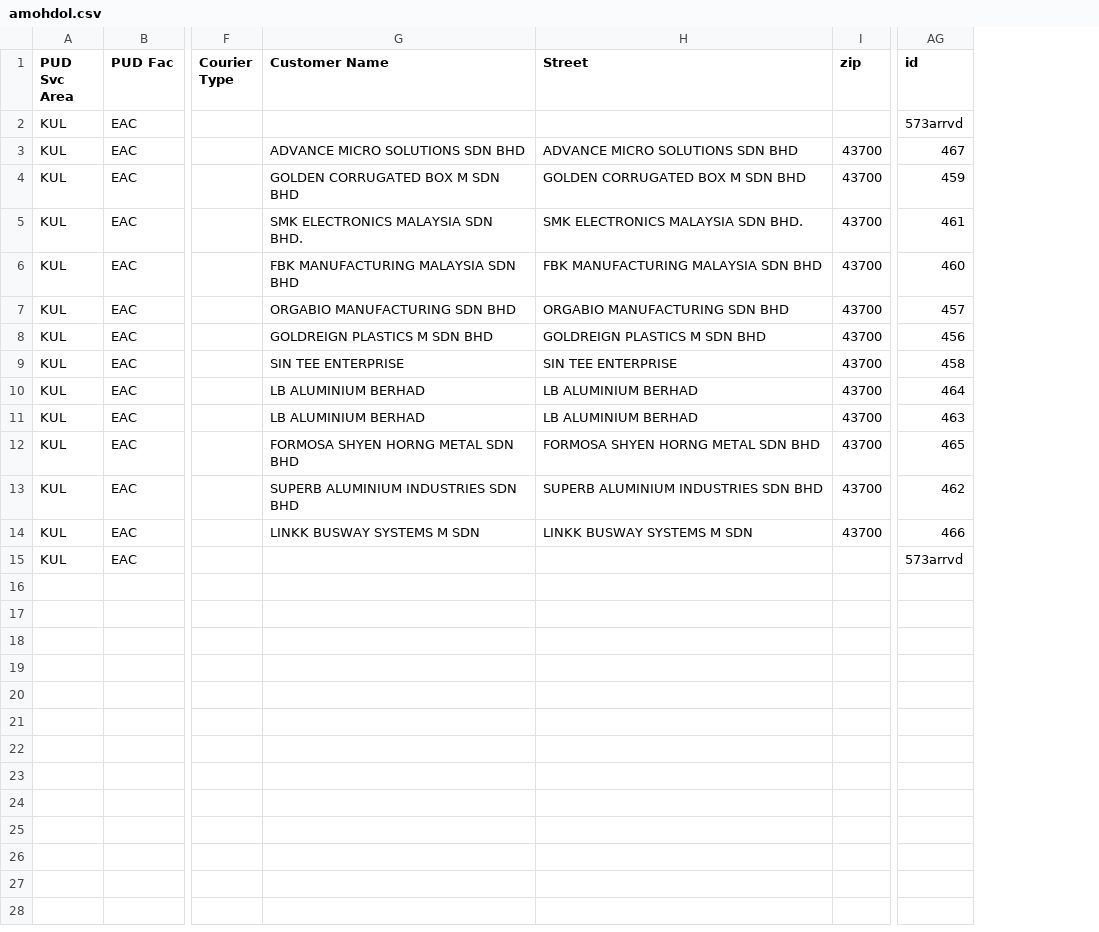
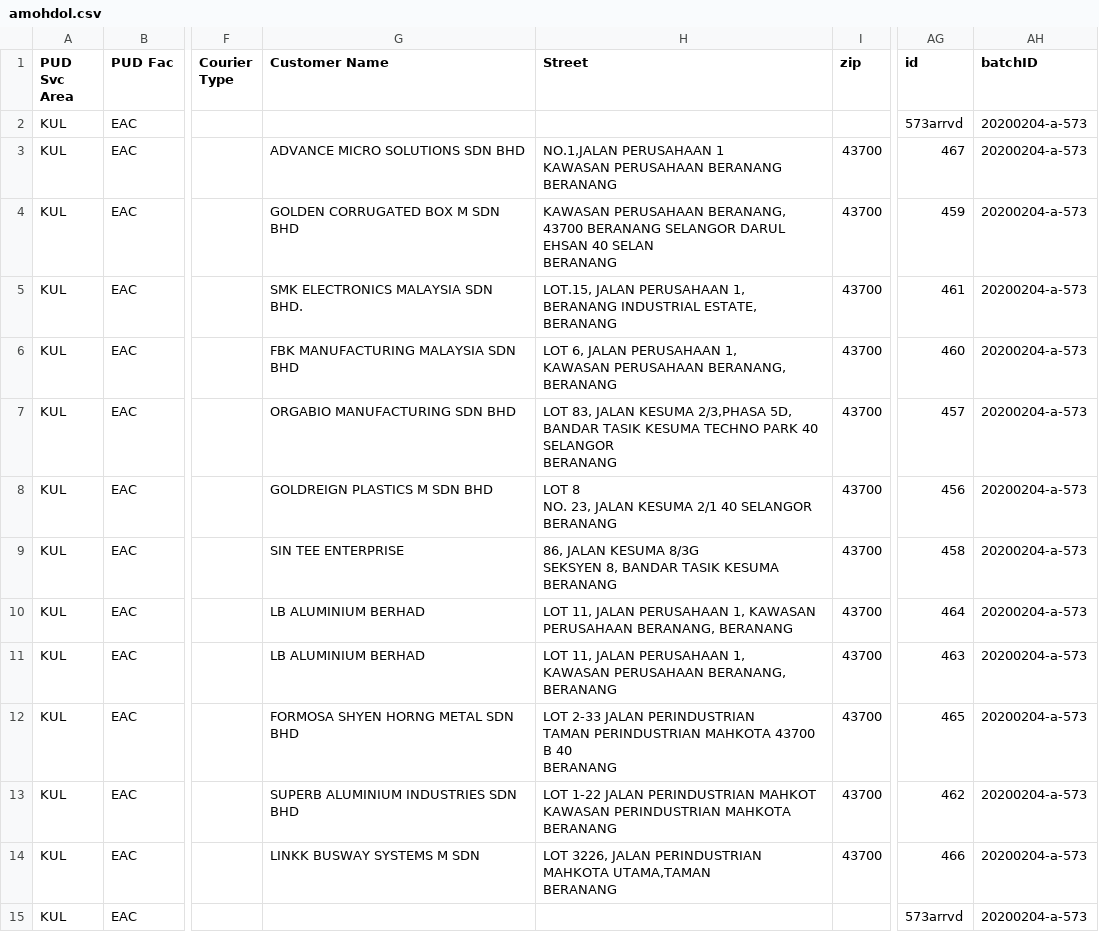
Before and after one commit to teohklun/imdc2020_DHL_Google, a CSV file: project DHL/class/routes/20200204/a/amohdol.csv, drawn as a sheet; only a part is shown, gaps mark what is left out; ↵ is a line break in a cell; the diff names each change by its address in the sheet, - before the commit and + after, or states it on an @@ line.

```diff
--- a/project DHL/class/routes/20200204/a/amohdol.csv
+++ b/project DHL/class/routes/20200204/a/amohdol.csv
+column AH (batchID), rows 2-15: all 20200204-a-573
-H3 (Street): ADVANCE MICRO SOLUTIONS SDN BHD
+H3 (Street): NO.1,JALAN PERUSAHAAN 1 ↵ KAWASAN PERUSAHAAN BERANANG ↵ BERANANG
-H4 (Street): GOLDEN CORRUGATED BOX M SDN BHD
+H4 (Street): KAWASAN PERUSAHAAN BERANANG, ↵ 43700 BERANANG SELANGOR DARUL EHSAN 40 SELAN ↵ BERANANG
-H5 (Street): SMK ELECTRONICS MALAYSIA SDN BHD.
+H5 (Street): LOT.15, JALAN PERUSAHAAN 1, ↵ BERANANG INDUSTRIAL ESTATE, ↵ BERANANG
-H6 (Street): FBK MANUFACTURING MALAYSIA SDN BHD
+H6 (Street): LOT 6, JALAN PERUSAHAAN 1, ↵ KAWASAN PERUSAHAAN BERANANG, ↵ BERANANG
-H7 (Street): ORGABIO MANUFACTURING SDN BHD
+H7 (Street): LOT 83, JALAN KESUMA 2/3,PHASA 5D, ↵ BANDAR TASIK KESUMA TECHNO PARK 40 SELANGOR ↵ BERANANG
-H8 (Street): GOLDREIGN PLASTICS M SDN BHD
+H8 (Street): LOT 8 ↵ NO. 23, JALAN KESUMA 2/1 40 SELANGOR ↵ BERANANG
-H9 (Street): SIN TEE ENTERPRISE
+H9 (Street): 86, JALAN KESUMA 8/3G ↵ SEKSYEN 8, BANDAR TASIK KESUMA ↵ BERANANG
-H10 (Street): LB ALUMINIUM BERHAD
+H10 (Street): LOT 11, JALAN PERUSAHAAN 1, KAWASAN PERUSAHAAN BERANANG, BERANANG
-H11 (Street): LB ALUMINIUM BERHAD
+H11 (Street): LOT 11, JALAN PERUSAHAAN 1, ↵ KAWASAN PERUSAHAAN BERANANG, ↵ BERANANG
-H12 (Street): FORMOSA SHYEN HORNG METAL SDN BHD
+H12 (Street): LOT 2-33 JALAN PERINDUSTRIAN ↵ TAMAN PERINDUSTRIAN MAHKOTA 43700 B 40 ↵ BERANANG
-H13 (Street): SUPERB ALUMINIUM INDUSTRIES SDN BHD
+H13 (Street): LOT 1-22 JALAN PERINDUSTRIAN MAHKOT ↵ KAWASAN PERINDUSTRIAN MAHKOTA ↵ BERANANG
-H14 (Street): LINKK BUSWAY SYSTEMS M SDN
+H14 (Street): LOT 3226, JALAN PERINDUSTRIAN ↵ MAHKOTA UTAMA,TAMAN ↵ BERANANG
```
Also changed, not shown: project DHL/class/routes/20200204/a/aslann.csv, project DHL/class/routes/20200204/a/moazrul.csv, 13 other files.
